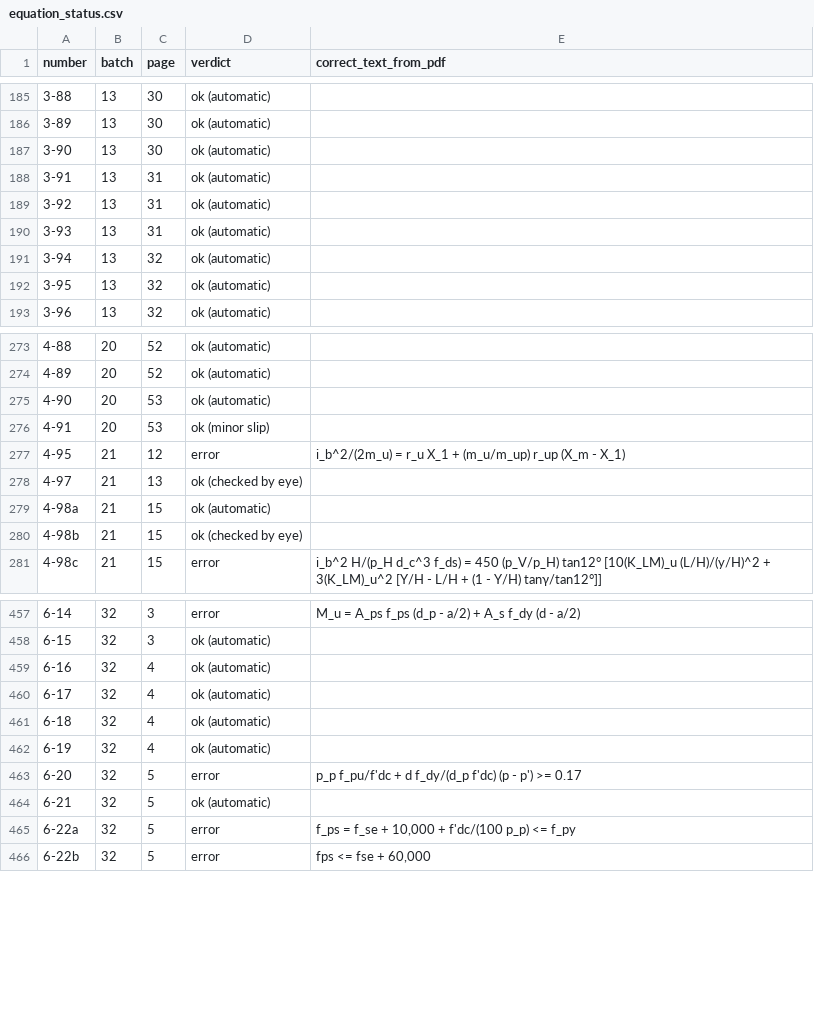
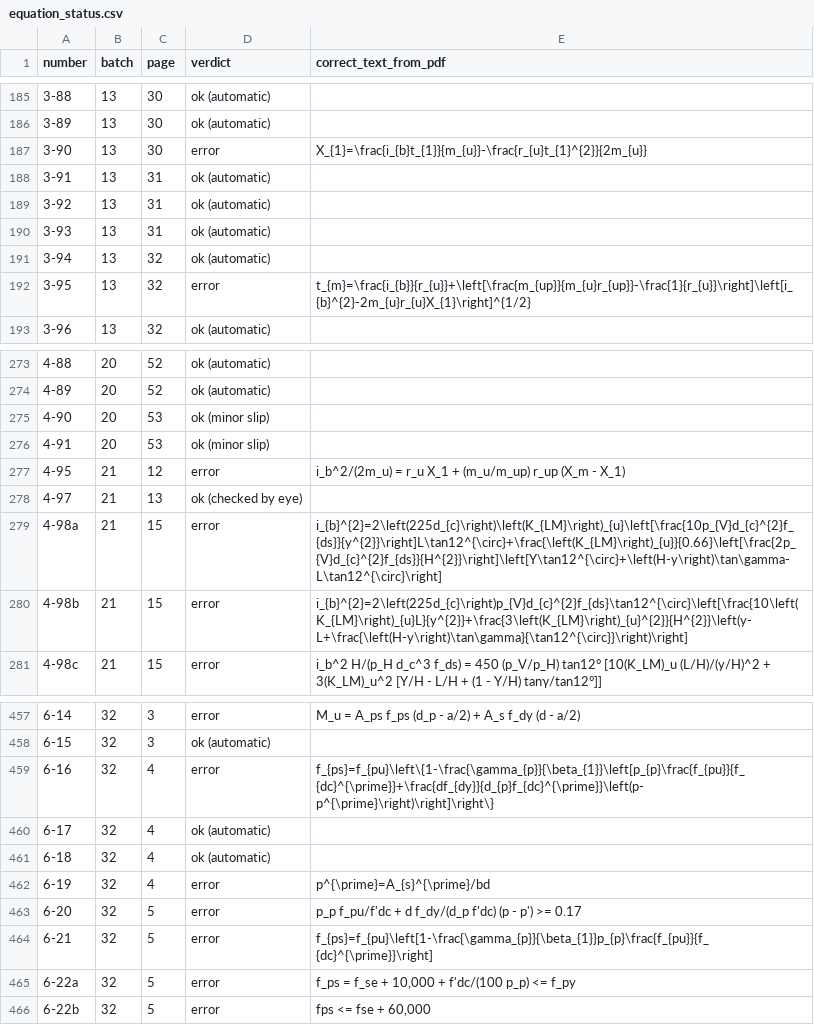
Before and after one commit to LegendJX12/UFC-3-340-02-Tools, a CSV file: reference/equation_status.csv, drawn as a sheet; only a part is shown, gaps mark what is left out; the diff covers the shown part only.

```diff
--- a/reference/equation_status.csv
+++ b/reference/equation_status.csv
@@ -186,3 +186,3 @@ number,batch,page,verdict,correct_text_from_pdf
 3-89,13,30,ok (automatic),
-3-90,13,30,ok (automatic),
+3-90,13,30,error,X_{1}=\frac{i_{b}t_{1}}{m_{u}}-\frac{r_{u}t_{1}^{2}}{2m_{u}}
 3-91,13,31,ok (automatic),
@@ -191,3 +191,3 @@ number,batch,page,verdict,correct_text_from_pdf
 3-94,13,32,ok (automatic),
-3-95,13,32,ok (automatic),
+3-95,13,32,error,t_{m}=\frac{i_{b}}{r_{u}}+\left[\frac{m_{up}}{m_{u}r_{up}}-\frac{1}{r_{u}}\right]\left[i_{b}^{2}-2m_{u}r_{u}X_{1}\right]^{1/2}
 3-96,13,32,ok (automatic),
@@ -274,3 +274,3 @@ number,batch,page,verdict,correct_text_from_pdf
 4-89,20,52,ok (automatic),
-4-90,20,53,ok (automatic),
+4-90,20,53,ok (minor slip),
 4-91,20,53,ok (minor slip),
@@ -278,4 +278,4 @@ number,batch,page,verdict,correct_text_from_pdf
 4-97,21,13,ok (checked by eye),
-4-98a,21,15,ok (automatic),
-4-98b,21,15,ok (checked by eye),
+4-98a,21,15,error,i_{b}^{2}=2\left(225d_{c}\right)\left(K_{LM}\right)_{u}\left[\frac{10p_{V}d_{c}^{2}f_{ds}}{y^{2}}\right]L\tan12^{\circ}+\frac{\left(K_{LM}\right)_{u}}{0.66}\left[\frac{2p_{V}d_{c}^{2}f_{ds}}{H^{2}}\right]\left[Y\tan12^{\circ}+\left(H-y\right)\tan\gamma-L\tan12^{\circ}\right]
+4-98b,21,15,error,i_{b}^{2}=2\left(225d_{c}\right)p_{V}d_{c}^{2}f_{ds}\tan12^{\circ}\left[\frac{10\left(K_{LM}\right)_{u}L}{y^{2}}+\frac{3\left(K_{LM}\right)_{u}^{2}}{H^{2}}\left(y-L+\frac{\left(H-y\right)\tan\gamma}{\tan12^{\circ}}\right)\right]
 4-98c,21,15,error,i_b^2 H/(p_H d_c^3 f_ds) = 450 (p_V/p_H) tan12° [10(K_LM)_u (L/H)/(y/H)^2 + 3(K_LM)_u^2 [Y/H - L/H + (1 - Y/H) tanγ/tan12°]]
@@ -458,8 +458,8 @@ number,batch,page,verdict,correct_text_from_pdf
 6-15,32,3,ok (automatic),
-6-16,32,4,ok (automatic),
+6-16,32,4,error,f_{ps}=f_{pu}\left\{1-\frac{\gamma_{p}}{\beta_{1}}\left[p_{p}\frac{f_{pu}}{f_{dc}^{\prime}}+\frac{df_{dy}}{d_{p}f_{dc}^{\prime}}\left(p-p^{\prime}\right)\right]\right\}
 6-17,32,4,ok (automatic),
 6-18,32,4,ok (automatic),
-6-19,32,4,ok (automatic),
+6-19,32,4,error,p^{\prime}=A_{s}^{\prime}/bd
 6-20,32,5,error,p_p f_pu/f'dc + d f_dy/(d_p f'dc) (p - p') >= 0.17
-6-21,32,5,ok (automatic),
+6-21,32,5,error,f_{ps}=f_{pu}\left[1-\frac{\gamma_{p}}{\beta_{1}}p_{p}\frac{f_{pu}}{f_{dc}^{\prime}}\right]
 6-22a,32,5,error,"f_ps = f_se + 10,000 + f'dc/(100 p_p) <= f_py"
```
Also changed, not shown: 44 edited cells elsewhere in this file, reference/equation_corrections.csv, reference/equation_review.csv, 9 other files.
